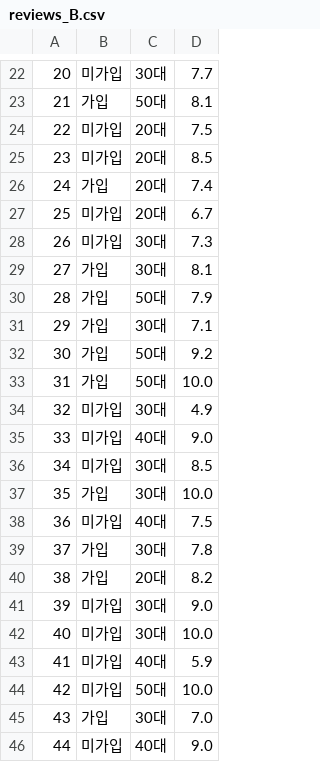
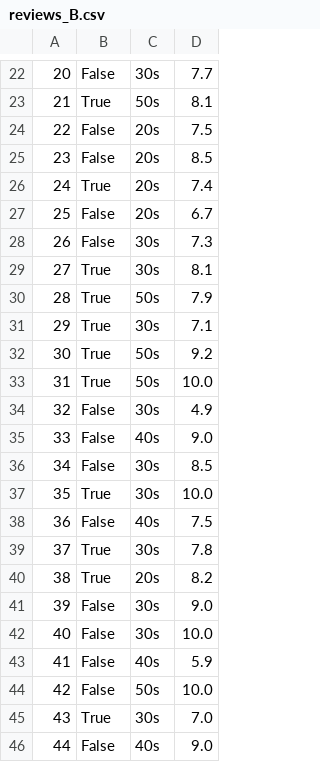
Before and after one commit to PandasKim/PandasKim.github.io, a CSV file: reviews_B.csv, drawn as a sheet; only a part is shown, gaps mark what is left out; the diff covers the shown part only.

```diff
--- a/reviews_B.csv
+++ b/reviews_B.csv
@@ -22,25 +22,25 @@
-20,미가입,30대,7.7
-21,가입,50대,8.1
-22,미가입,20대,7.5
-23,미가입,20대,8.5
-24,가입,20대,7.4
-25,미가입,20대,6.7
-26,미가입,30대,7.3
-27,가입,30대,8.1
-28,가입,50대,7.9
-29,가입,30대,7.1
-30,가입,50대,9.2
-31,가입,50대,10.0
-32,미가입,30대,4.9
-33,미가입,40대,9.0
-34,미가입,30대,8.5
-35,가입,30대,10.0
-36,미가입,40대,7.5
-37,가입,30대,7.8
-38,가입,20대,8.2
-39,미가입,30대,9.0
-40,미가입,30대,10.0
-41,미가입,40대,5.9
-42,미가입,50대,10.0
-43,가입,30대,7.0
-44,미가입,40대,9.0
+20,False,30s,7.7
+21,True,50s,8.1
+22,False,20s,7.5
+23,False,20s,8.5
+24,True,20s,7.4
+25,False,20s,6.7
+26,False,30s,7.3
+27,True,30s,8.1
+28,True,50s,7.9
+29,True,30s,7.1
+30,True,50s,9.2
+31,True,50s,10.0
+32,False,30s,4.9
+33,False,40s,9.0
+34,False,30s,8.5
+35,True,30s,10.0
+36,False,40s,7.5
+37,True,30s,7.8
+38,True,20s,8.2
+39,False,30s,9.0
+40,False,30s,10.0
+41,False,40s,5.9
+42,False,50s,10.0
+43,True,30s,7.0
+44,False,40s,9.0
```
Also changed, not shown: 1 added row, 1 removed row and 50 edited cells elsewhere in this file.
